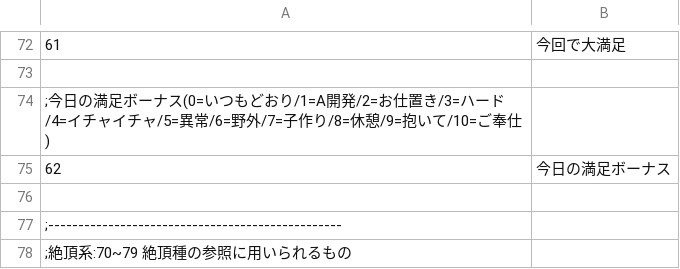
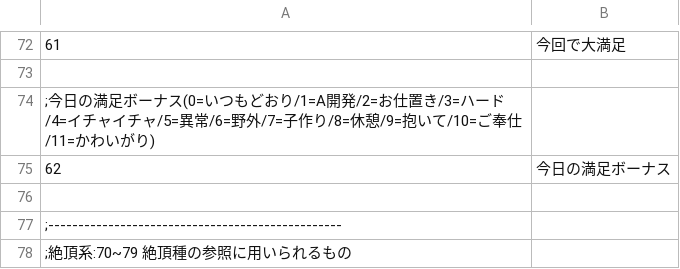
Before and after one commit to average34/eraVoiceroidReverse, a CSV file: CSV/Tcvar.csv, drawn as a sheet; only a part is shown, gaps mark what is left out.

```diff
--- a/CSV/Tcvar.csv
+++ b/CSV/Tcvar.csv
@@ -73,3 +73,3 @@
 
-;今日の満足ボーナス(0=いつもどおり/1=A開発/2=お仕置き/3=ハード/4=イチャイチャ/5=異常/6=野外/7=子作り/8=休憩/9=抱いて/10=ご奉仕)
+;今日の満足ボーナス(0=いつもどおり/1=A開発/2=お仕置き/3=ハード/4=イチャイチャ/5=異常/6=野外/7=子作り/8=休憩/9=抱いて/10=ご奉仕/11=かわいがり)
 62,今日の満足ボーナス
```
Also changed, not shown: CSV/Cflag.csv, CSV/Train.csv, 34 other files.
